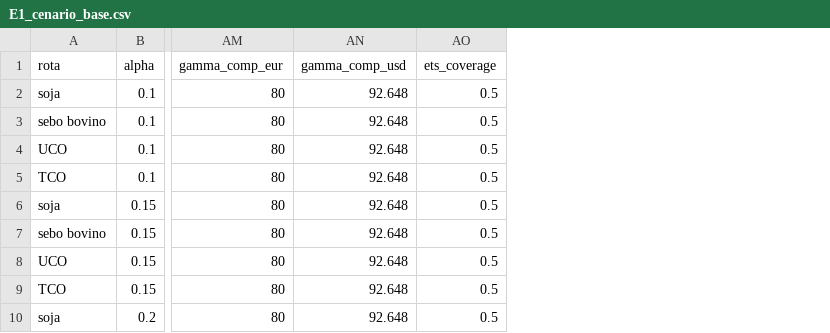
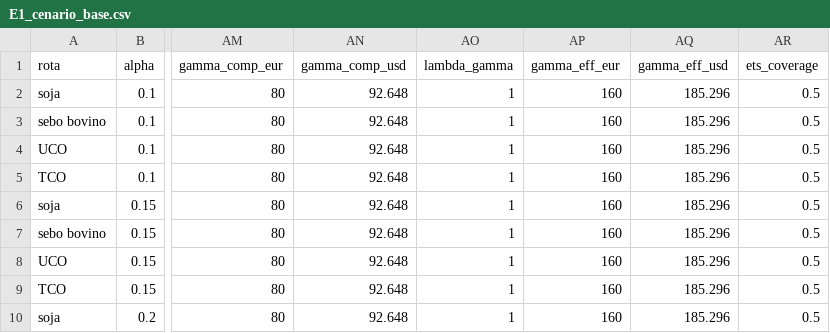
Before and after one commit to cefet-rj-dal/triton, a CSV file: resultados/tabelas/E1_cenario_base.csv, drawn as a sheet; only a part is shown, gaps mark what is left out; the diff names each change by its address in the sheet, - before the commit and + after, or states it on an @@ line.

```diff
--- a/resultados/tabelas/E1_cenario_base.csv
+++ b/resultados/tabelas/E1_cenario_base.csv
+column AO (lambda_gamma), rows 2-10: all 1
+column AP (gamma_eff_eur), rows 2-10: all 160
+column AQ (gamma_eff_usd), rows 2-10: all 185.296
```
Also changed, not shown: resultados/tabelas/E2_sensibilidade_economica.csv, resultados/tabelas/E3_sensibilidade_ambiental.csv, 13 other files.
